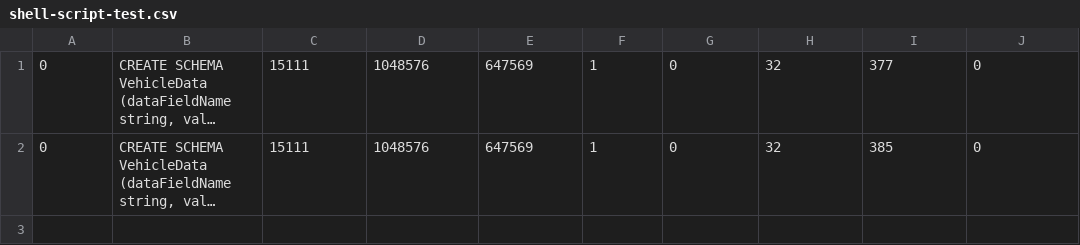
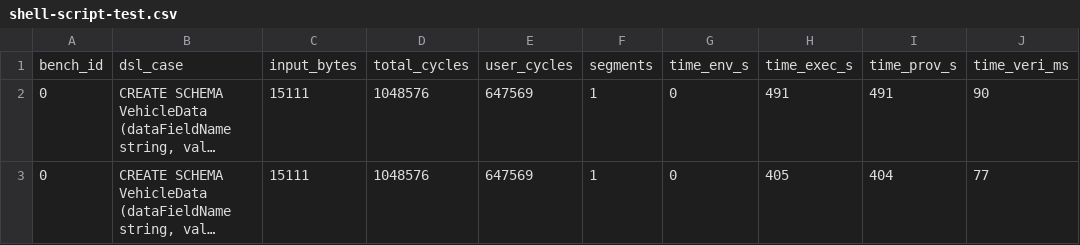
Before and after one commit to lucasstuve/Data-Utility-Attestation-Implementation, a CSV file: benchmarks/benchmark_results/shell-script-test.csv, drawn as a sheet; long unchanged cells end in …; addresses are those after the commit; the diff names each change by its address in the sheet, - before the commit and + after, or states it on an @@ line.

Commit message:
Working version shell scripts for csv benchmarks automation.

```diff
--- a/benchmarks/benchmark_results/shell-script-test.csv
+++ b/benchmarks/benchmark_results/shell-script-test.csv
+row 1: bench_id | dsl_case | input_bytes | total_cycles | user_cycles | segments | time_env_s | time_exec_s | time_prov_s | time_veri_ms
-H2: 32
+H2: 491
-I2: 377
+I2: 491
-J2: 0
+J2: 90
-H3: 32
+H3: 405
-I3: 385
+I3: 404
-J3: 0
+J3: 77
```
Also changed, not shown: 6 other files.
